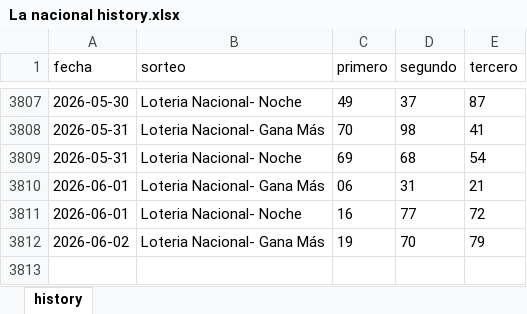
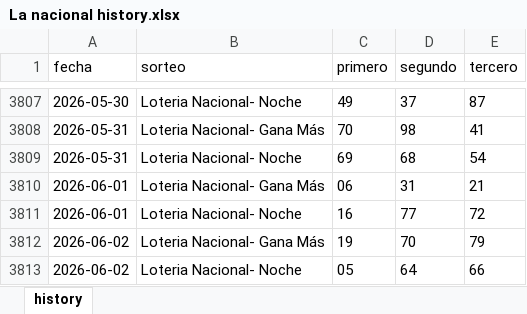
Before and after one commit to carbosota1/CLAUDE-LOTMIX, an Excel workbook: data/histories/La nacional history.xlsx, sheet history, drawn as a sheet; only a part is shown, gaps mark what is left out; values as stored, in another font and other column widths than the file's, no borders; the diff names each change by its address in the sheet, - before the commit and + after, or states it on an @@ line.

```diff
--- a/data/histories/La nacional history.xlsx (sheet history)
+++ b/data/histories/La nacional history.xlsx (sheet history)
+row 3813: 2026-06-02 | Loteria Nacional- Noche | 05 | 64 | 66
```
Also changed, not shown: data/histories/Anguilla history.xlsx, 6 other files.
